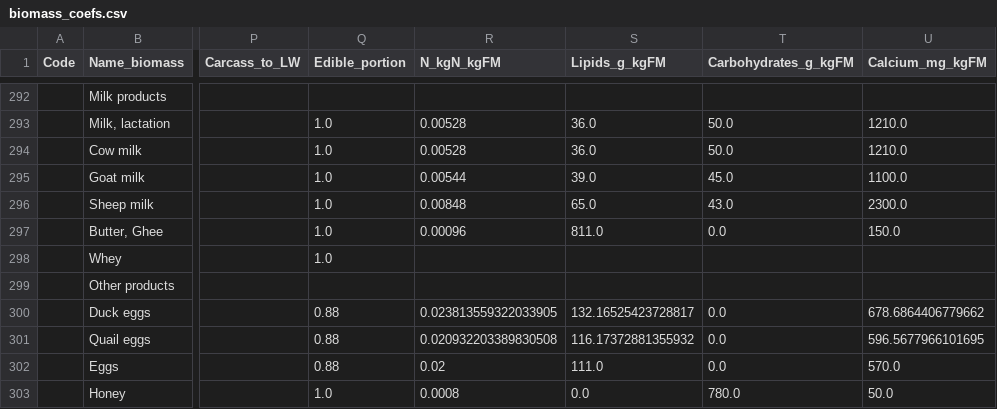
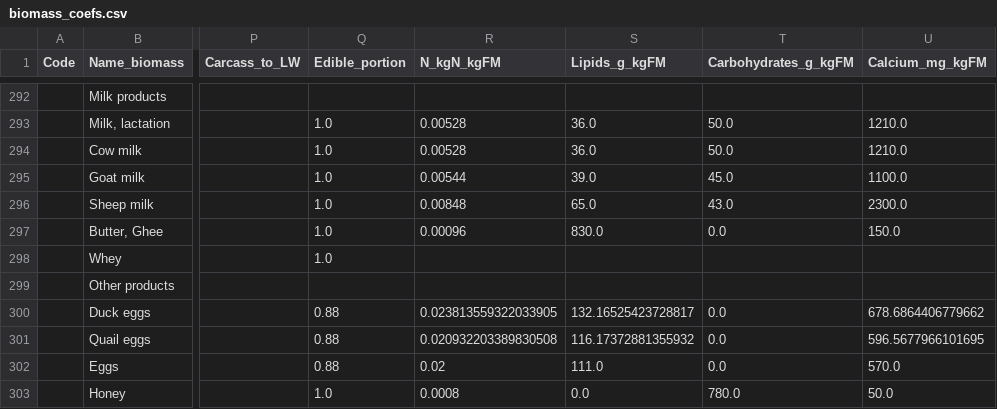
Before and after one commit to eduaguilera/whep, a CSV file: inst/extdata/harmonization/biomass_coefs.csv, drawn as a sheet; only a part is shown, gaps mark what is left out; the diff names each change by its address in the sheet, - before the commit and + after, or states it on an @@ line.

Commit message:
fix(data): defer unsupported butter and ghee lipid substitution
Restore the combined Butter, Ghee lipid value from 811 to 830 g/kg; butter-only sources cannot establish the combined product composition. Keep the unresolved row explicit in documentation and regression guards. Fresh nutrition lookups are identical across the three supported protein bases for this narrowing. Refs #752.

```diff
--- a/inst/extdata/harmonization/biomass_coefs.csv
+++ b/inst/extdata/harmonization/biomass_coefs.csv
-S297 (Lipids_g_kgFM): 811.0
+S297 (Lipids_g_kgFM): 830.0
```
Also changed, not shown: 5 other files.
